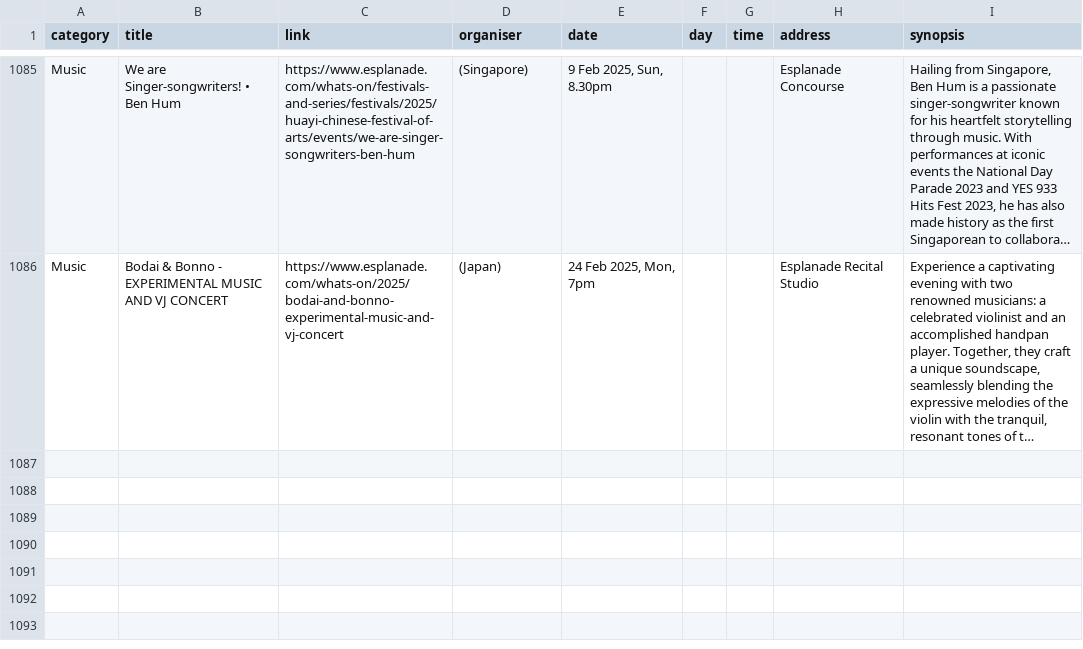
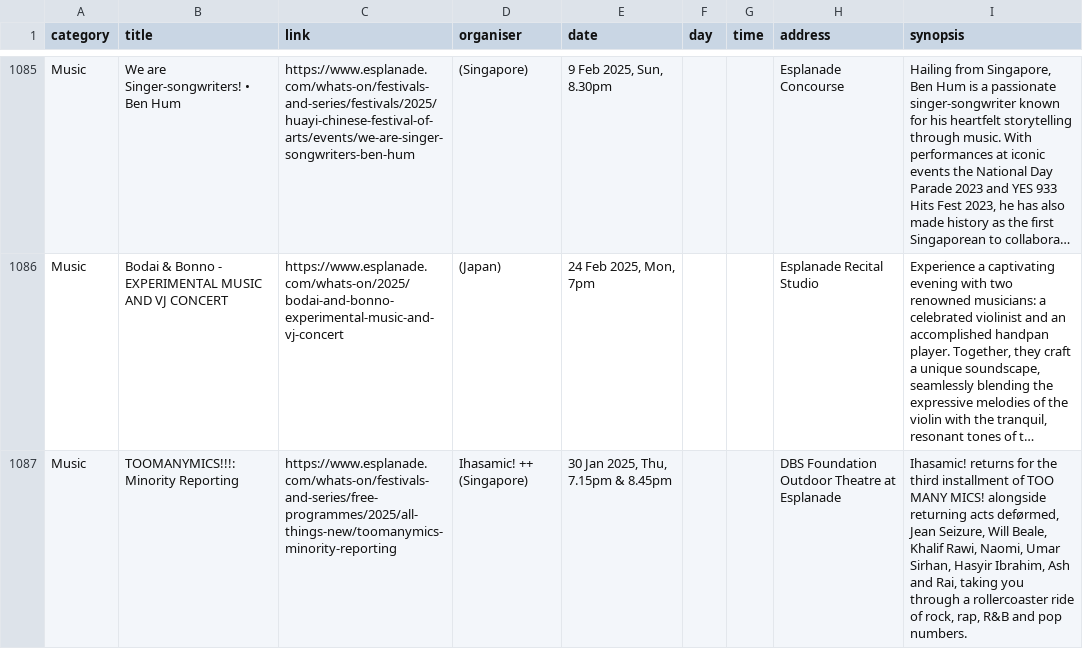
Before and after one commit to Joanna-Khek/free_music_esplanade_news, a CSV file: data.csv, drawn as a sheet; only a part is shown, gaps mark what is left out; long unchanged cells end in …; the diff names each change by its address in the sheet, - before the commit and + after, or states it on an @@ line.

```diff
--- a/data.csv
+++ b/data.csv
+row 1087: Music | TOOMANYMICS!!!: Minority Reporting | https://www.esplanade.com/whats-on/festivals-and-series/free-programmes/2025/all-things-new/toomanymics-minority-reporting | Ihasamic! ++ (Singapore) | 30 Jan 2025, Thu, 7.15pm & 8.45pm |  |  | DBS Foundation Outdoor Theatre at Esplanade | Ihasamic! returns for the third installment of TOO MANY MICS! alongside returning acts deførmed, Jean Seizure, Will Beale, Khalif Rawi, Naomi, Umar Sirhan, Hasyir Ibrahim, Ash and Rai, taking you through a rollercoaster ride of rock, rap, R&B and pop numbers.
```
